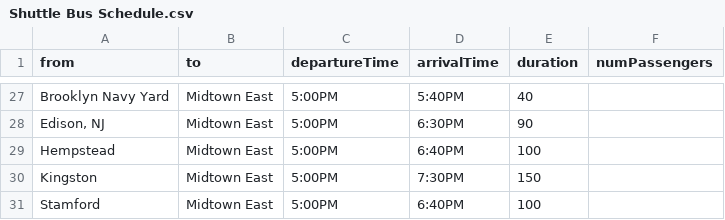
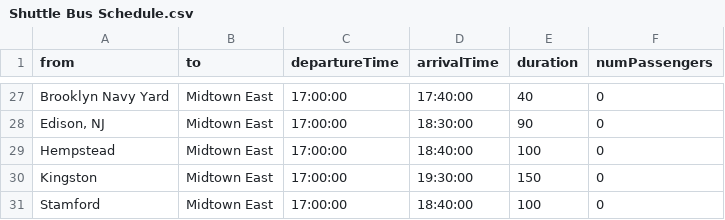
Before and after one commit to JonTrader/Employee-Transport, a CSV file: Excel/Shuttle Bus Schedule.csv, drawn as a sheet; only a part is shown, gaps mark what is left out; the diff covers the shown part only; the diff names each change by its address in the sheet, - before the commit and + after, or states it on an @@ line.

Commit message:
added time compatibility to application. Times will not overlap anymore. If they do, user will not be added to route

```diff
--- a/Excel/Shuttle Bus Schedule.csv
+++ b/Excel/Shuttle Bus Schedule.csv
-C27:C31 (departureTime): 5:00PM
+C27:C31 (departureTime): 17:00:00
-D27 (arrivalTime): 5:40PM
+D27 (arrivalTime): 17:40:00
-F27:F31 (numPassengers): (empty)
+F27:F31 (numPassengers): 0
-D28 (arrivalTime): 6:30PM
+D28 (arrivalTime): 18:30:00
-D29 (arrivalTime): 6:40PM
+D29 (arrivalTime): 18:40:00
-D30 (arrivalTime): 7:30PM
+D30 (arrivalTime): 19:30:00
-D31 (arrivalTime): 6:40PM
+D31 (arrivalTime): 18:40:00
```
Also changed, not shown: 75 edited cells elsewhere in this file, 6 other files.
